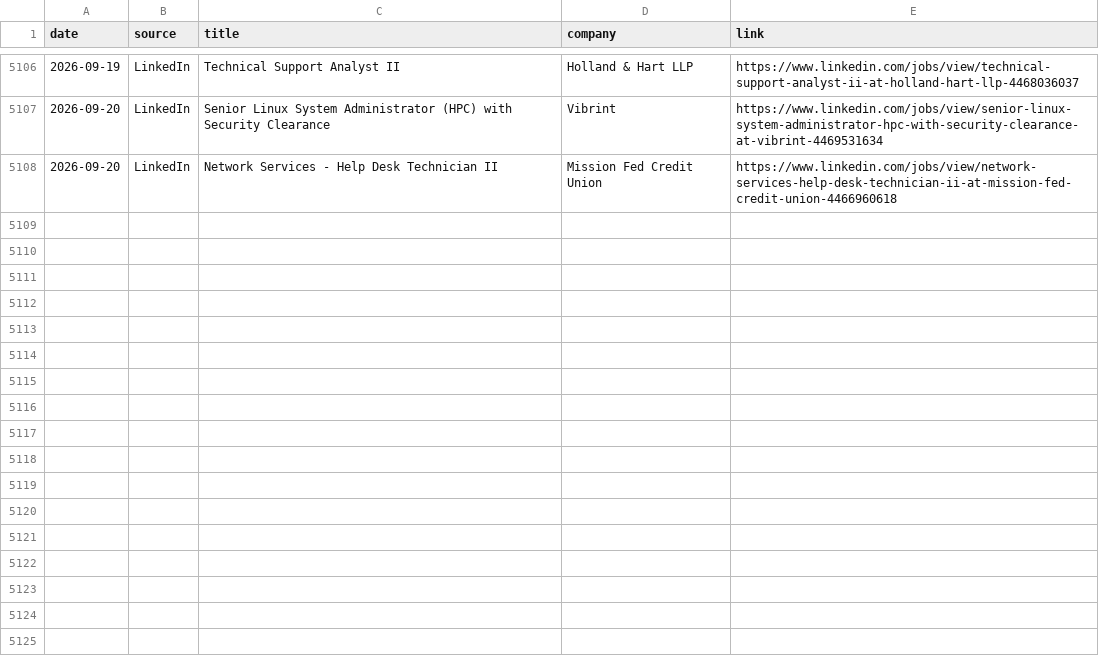
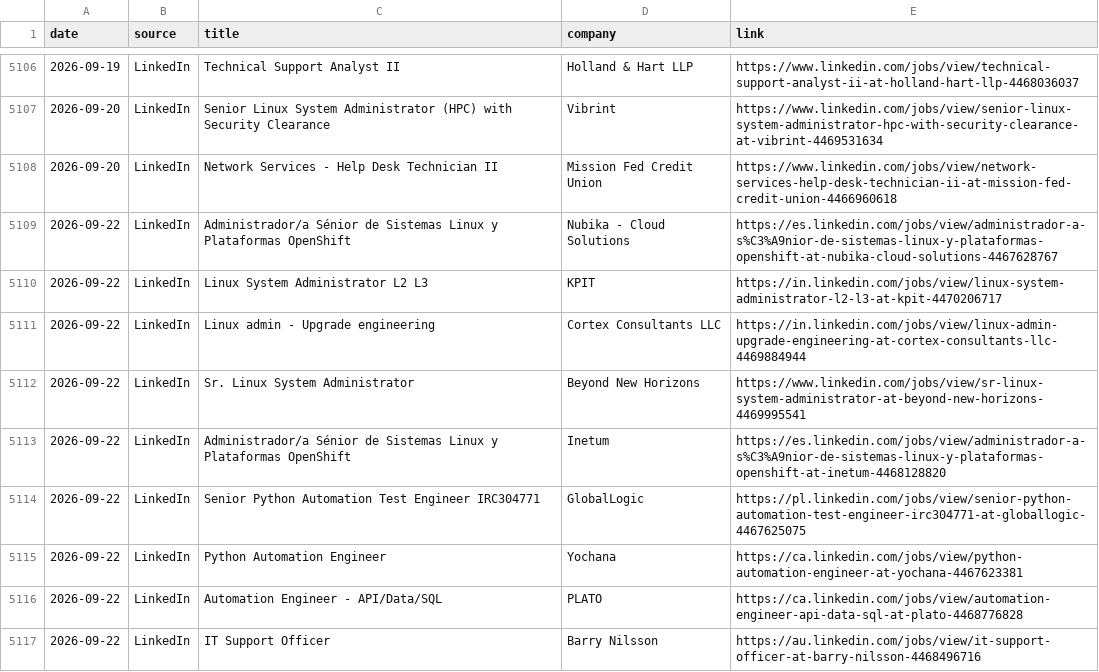
Before and after one commit to thiagofmendonca/smart-job-hunter, a CSV file: jobs.csv, drawn as a sheet; only a part is shown, gaps mark what is left out; the diff names each change by its address in the sheet, - before the commit and + after, or states it on an @@ line.

```diff
--- a/jobs.csv
+++ b/jobs.csv
+row 5109: 2026-09-22 | LinkedIn | Administrador/a Sénior de Sistemas Linux y Plataformas OpenShift | Nubika - Cloud Solutions | https://es.linkedin.com/jobs/view/administrador-a-s%C3%A9nior-de-sistemas-linux-y-plataformas-openshift-at-nubika-cloud-solutions-4467628767
+row 5110: 2026-09-22 | LinkedIn | Linux System Administrator L2 L3 | KPIT | https://in.linkedin.com/jobs/view/linux-system-administrator-l2-l3-at-kpit-4470206717
+row 5111: 2026-09-22 | LinkedIn | Linux admin - Upgrade engineering | Cortex Consultants LLC | https://in.linkedin.com/jobs/view/linux-admin-upgrade-engineering-at-cortex-consultants-llc-4469884944
+row 5112: 2026-09-22 | LinkedIn | Sr. Linux System Administrator | Beyond New Horizons | https://www.linkedin.com/jobs/view/sr-linux-system-administrator-at-beyond-new-horizons-4469995541
+row 5113: 2026-09-22 | LinkedIn | Administrador/a Sénior de Sistemas Linux y Plataformas OpenShift | Inetum | https://es.linkedin.com/jobs/view/administrador-a-s%C3%A9nior-de-sistemas-linux-y-plataformas-openshift-at-inetum-4468128820
+row 5114: 2026-09-22 | LinkedIn | Senior Python Automation Test Engineer IRC304771 | GlobalLogic | https://pl.linkedin.com/jobs/view/senior-python-automation-test-engineer-irc304771-at-globallogic-4467625075
+row 5115: 2026-09-22 | LinkedIn | Python Automation Engineer | Yochana | https://ca.linkedin.com/jobs/view/python-automation-engineer-at-yochana-4467623381
+row 5116: 2026-09-22 | LinkedIn | Automation Engineer - API/Data/SQL | PLATO | https://ca.linkedin.com/jobs/view/automation-engineer-api-data-sql-at-plato-4468776828
+row 5117: 2026-09-22 | LinkedIn | IT Support Officer | Barry Nilsson | https://au.linkedin.com/jobs/view/it-support-officer-at-barry-nilsson-4468496716
```
